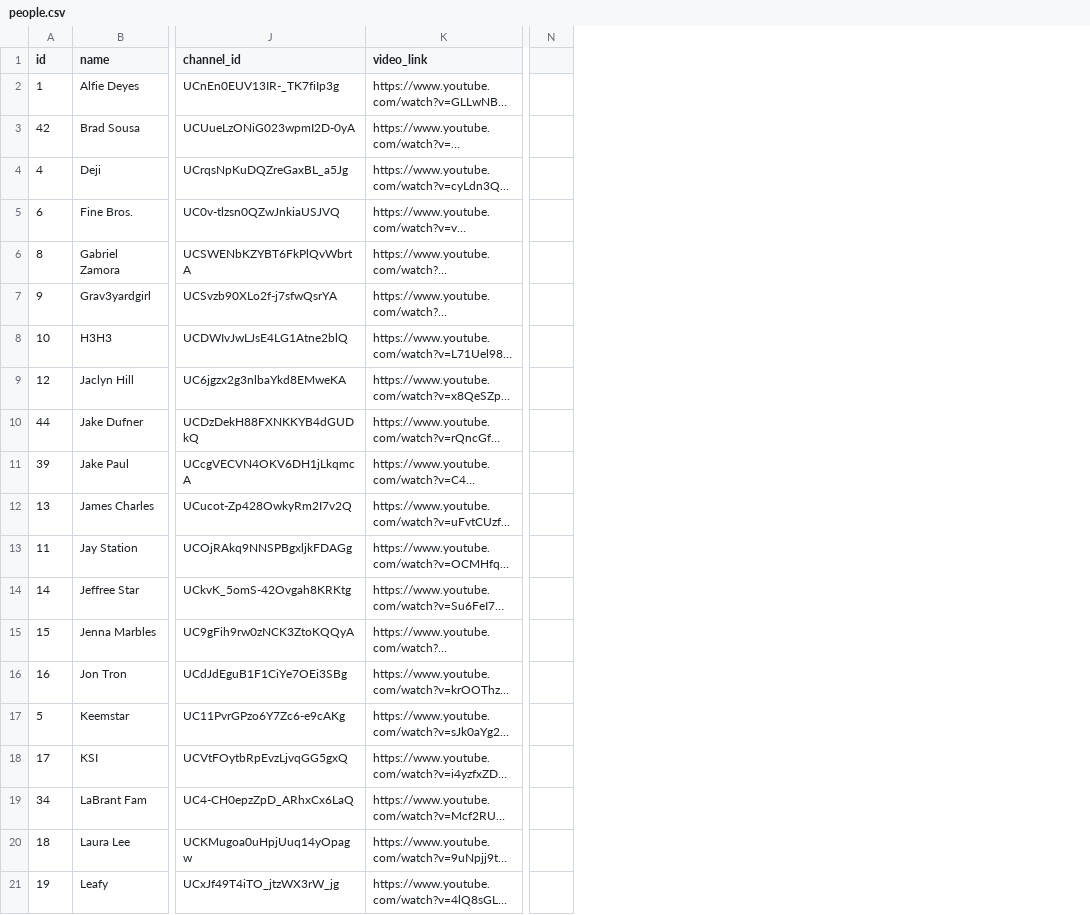
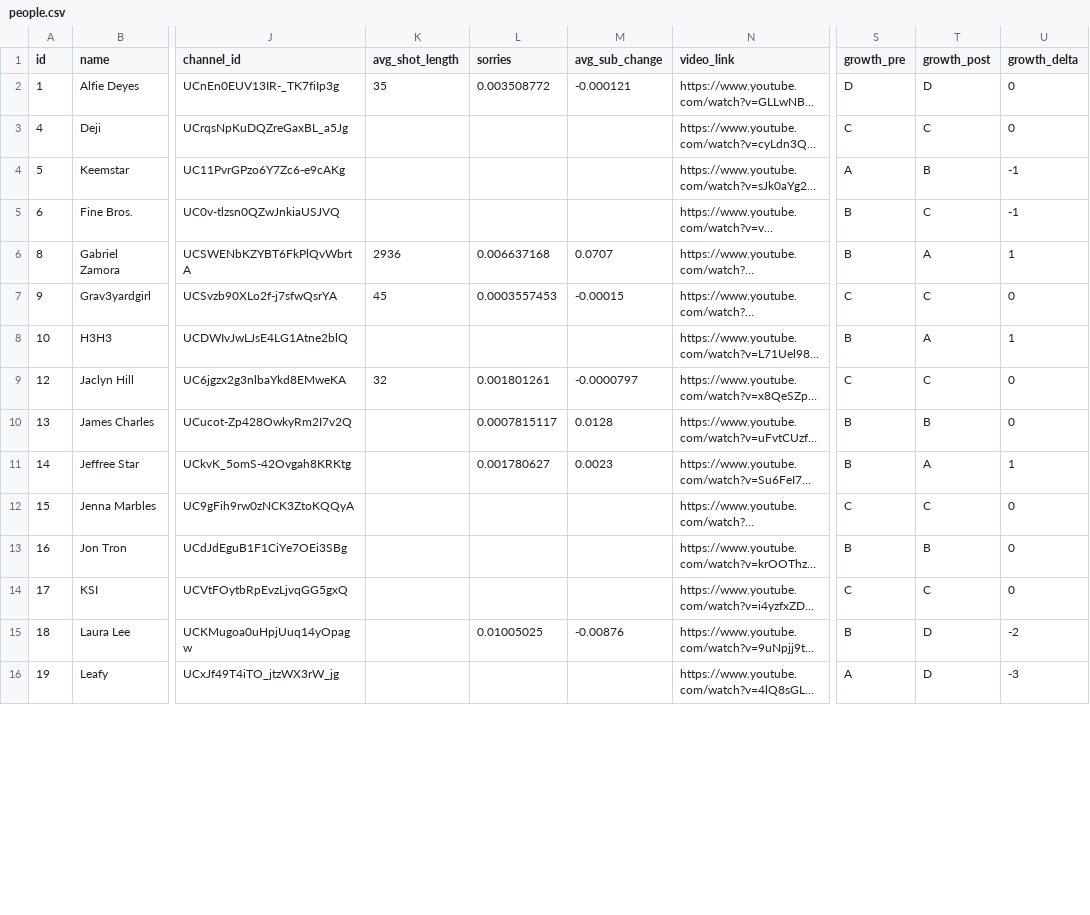
Before and after one commit to the-pudding/apology, a CSV file: web/src/assets/data/people.csv, drawn as a sheet; only a part is shown, gaps mark what is left out; long unchanged cells end in …; removed rows and columns are numbered as before the commit, all else as after; the diff covers the shown part only; the diff names each change by its address in the sheet, - before the commit and + after, or states it on an @@ line.

```diff
--- a/web/src/assets/data/people.csv
+++ b/web/src/assets/data/people.csv
+column K (avg_shot_length), row 2: 35; rows 6-9: 2936 | 45 |  | 32
+column L (sorries), row 2: 0.003508772; rows 6-15: 0.006637168 | 0.0003557453 |  | 0.001801261 | 0.0007815117 | 0.001780627 |  |  |  | 0.01005025
+column M (avg_sub_change), row 2: -0.000121; rows 6-15: 0.0707 | -0.00015 |  | -0.0000797 | 0.0128 | 0.0023 |  |  |  | -0.00876
-column N, empty
+column S (growth_pre), rows 2-3: D | C; rows 5-16: B | B | C | B | C | B | B | C | B | C | B | A
+column T (growth_post), rows 2-3: D | C; rows 5-16: C | A | C | A | C | B | A | C | B | C | D | D
+column U (growth_delta), rows 2-3: 0 | 0; rows 5-16: -1 | 1 | 0 | 1 | 0 | 0 | 1 | 0 | 0 | 0 | -2 | -3
@@ row 3 moved to row 30: 42 @@
@@ row 17 moved to row 4: 5 @@
@@ row 10 moved to row 32: 44 @@
@@ row 11 moved to row 28: 39 @@
@@ row 13 moved to row 36: 11 @@
@@ row 19 moved to row 26: 34 @@
```
Also changed, not shown: 7 moved rows elsewhere in this file, 14 other files.
